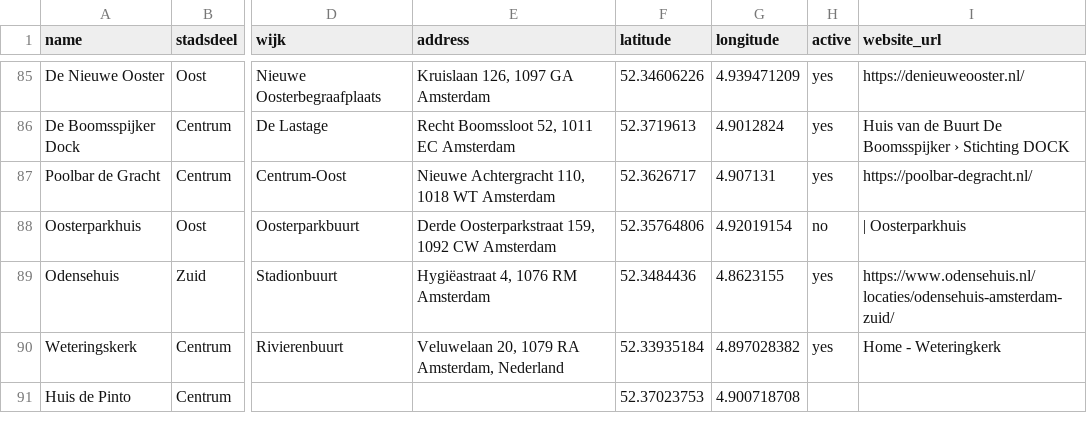
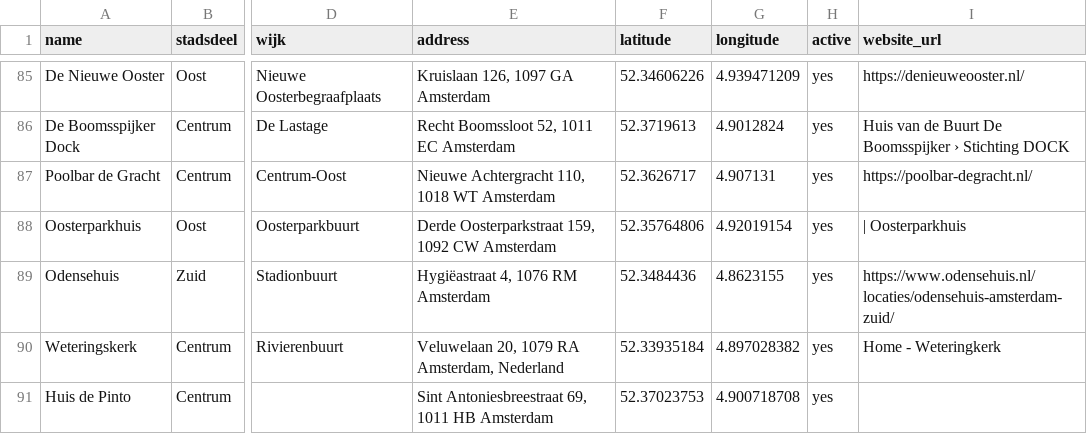
Before and after one commit to Koeltekaart/koeltekaart-amsterdam, a CSV file: data/locations.csv, drawn as a sheet; only a part is shown, gaps mark what is left out; the diff names each change by its address in the sheet, - before the commit and + after, or states it on an @@ line.

```diff
--- a/data/locations.csv
+++ b/data/locations.csv
-H88 (active): no
+H88 (active): yes
-E91 (address): (empty)
+E91 (address): Sint Antoniesbreestraat 69, 1011 HB Amsterdam
-H91 (active): (empty)
+H91 (active): yes
```
